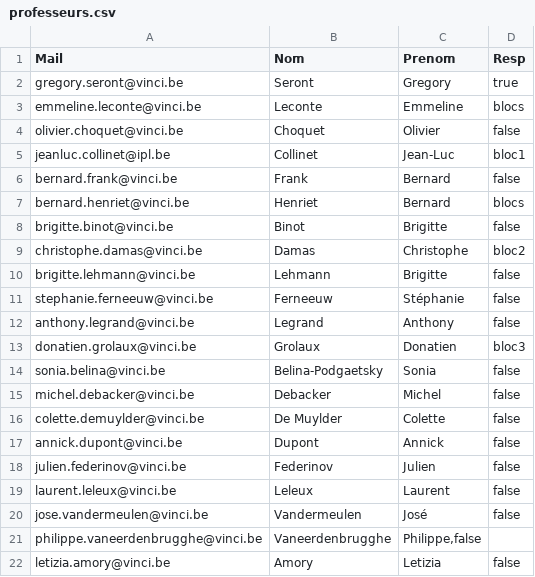
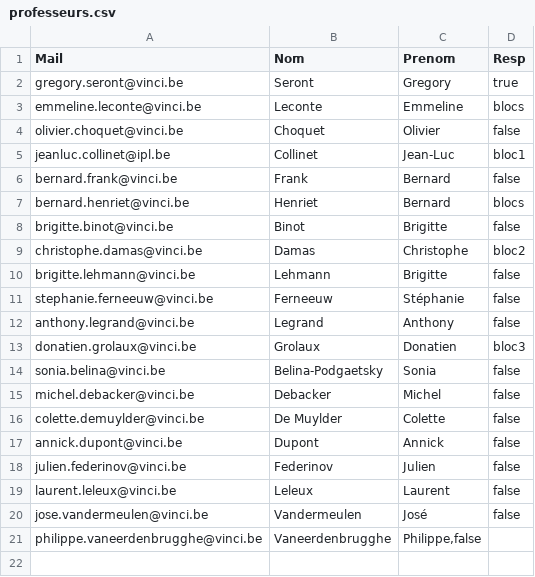
Before and after one commit to marcoamory/projet_web, a CSV file: models/conf/professeurs.csv, drawn as a sheet.

```diff
--- a/models/conf/professeurs.csv
+++ b/models/conf/professeurs.csv
@@ -21,2 +21 @@ jose.vandermeulen@vinci.be;Vandermeulen;José;false
 philippe.vaneerdenbrugghe@vinci.be;Vaneerdenbrugghe;Philippe,false;
-letizia.amory@vinci.be;Amory;Letizia;false
```
Also changed, not shown: 4 other files.
